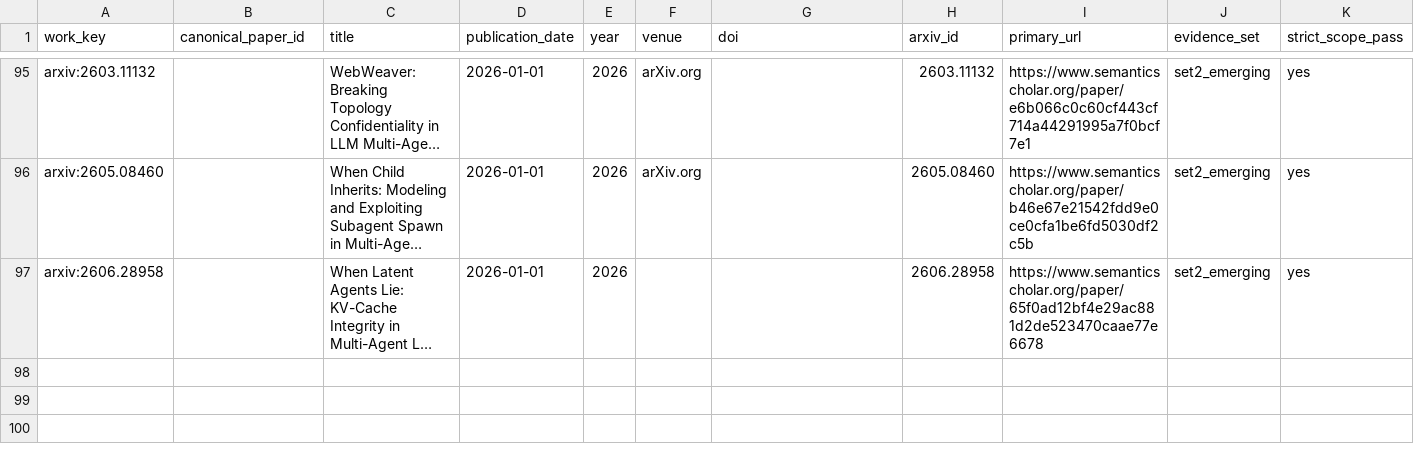
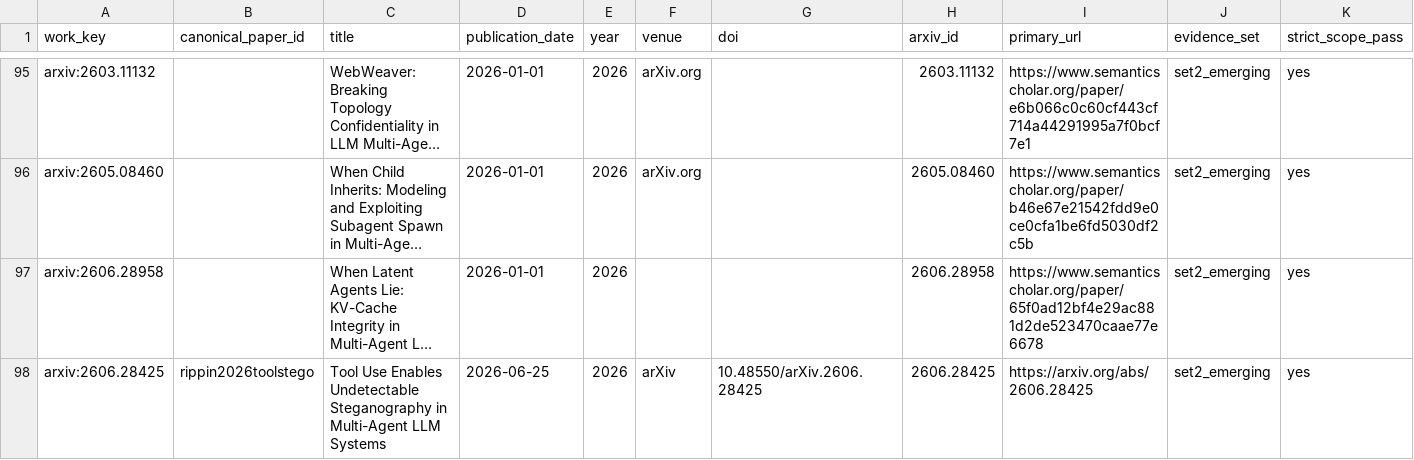
Before and after one commit to BrookeYangRui/multiagent_security_corpus, a CSV file: corpus/set2_emerging.csv, drawn as a sheet; only a part is shown, gaps mark what is left out; long unchanged cells end in …; rows hold the shown columns only; the diff names each change by its address in the sheet, - before the commit and + after, or states it on an @@ line.

```diff
--- a/corpus/set2_emerging.csv
+++ b/corpus/set2_emerging.csv
+row 98: arxiv:2606.28425 | rippin2026toolstego | Tool Use Enables Undetectable Steganography in Multi-Agent LLM Systems | 2026-06-25 | 2026 | arXiv | 10.48550/arXiv.2606.28425 | 2606.28425 | https://arxiv.org/abs/2606.28425 | set2_emerging | yes
```
Also changed, not shown: corpus/set1_core.csv, papers/index.csv, 19 other files.
